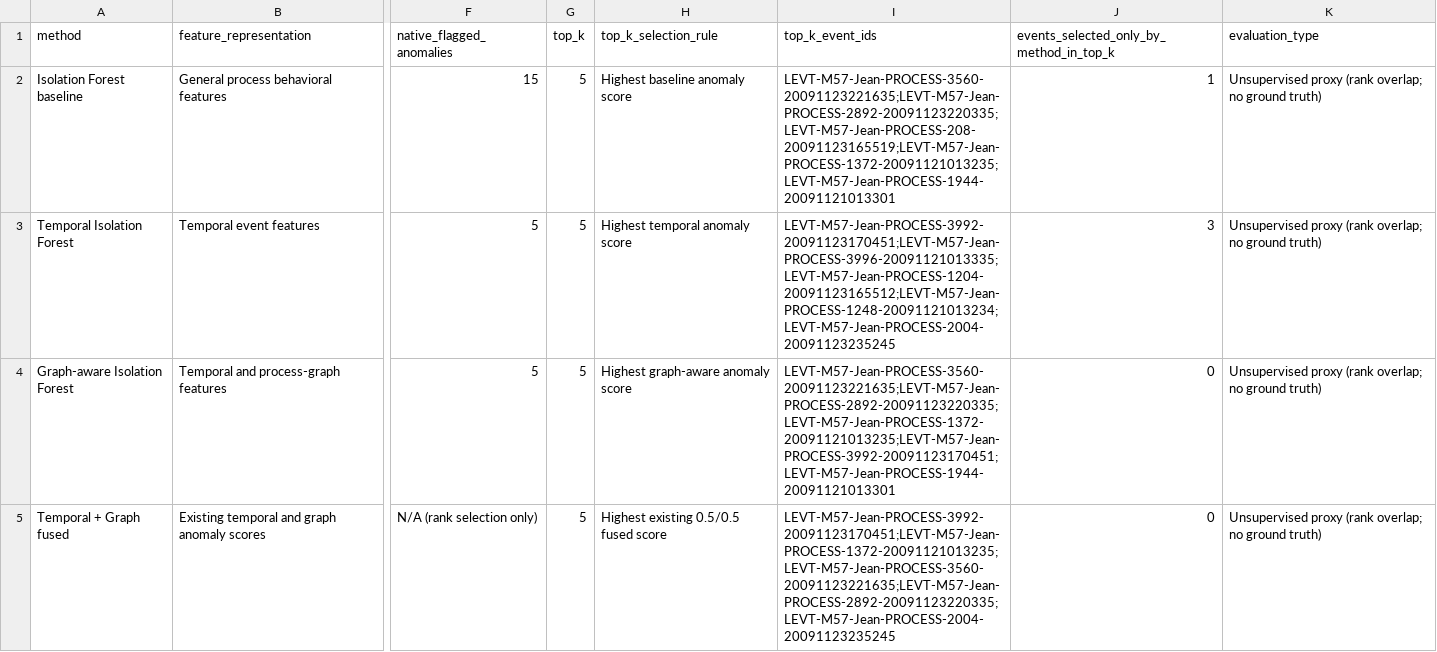
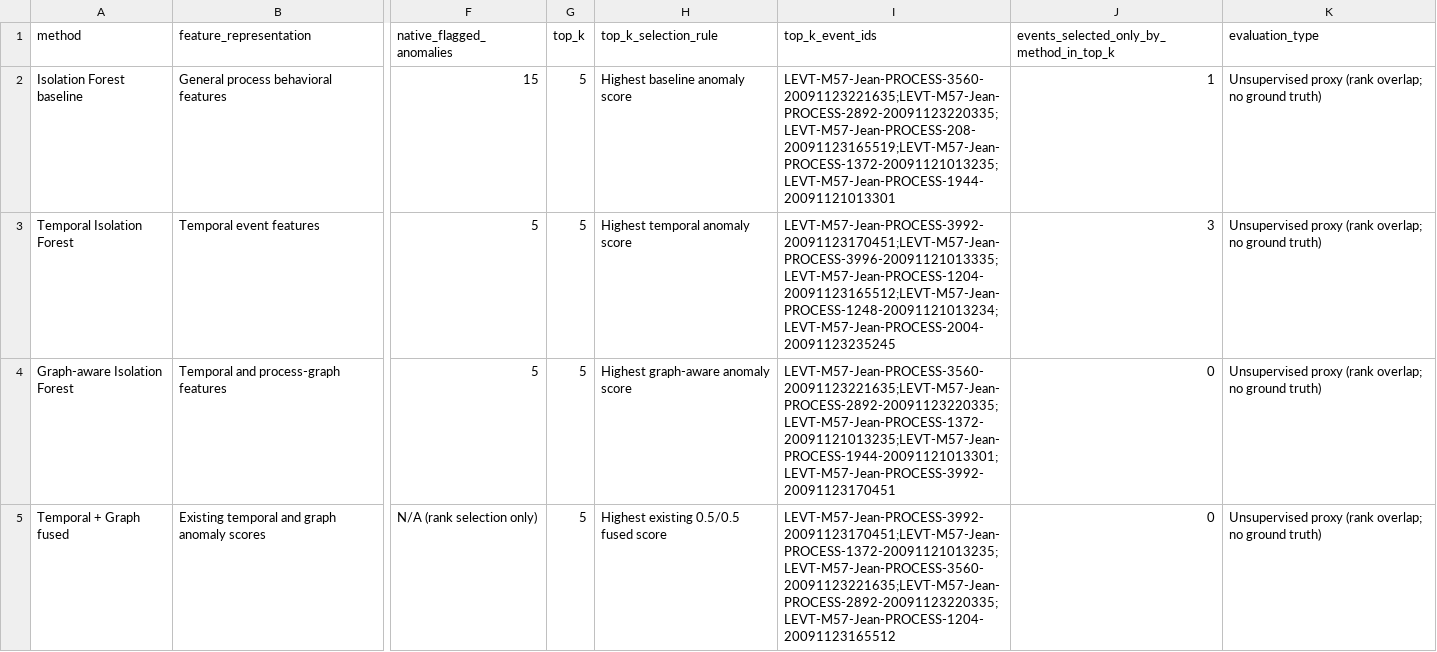
Before and after one commit to iamanshulhere/ForensiXplain-Project, a CSV file: results/M57-Jean/table7_baseline_comparison.csv, drawn as a sheet; only a part is shown, gaps mark what is left out; the diff names each change by its address in the sheet, - before the commit and + after, or states it on an @@ line.

```diff
--- a/results/M57-Jean/table7_baseline_comparison.csv
+++ b/results/M57-Jean/table7_baseline_comparison.csv
-I4 (top_k_event_ids): LEVT-M57-Jean-PROCESS-3560-20091123221635;LEVT-M57-Jean-PROCESS-2892-20091123220335;LEVT-M57-Jean-PROCESS-1372-20091121013235;LEVT-M57-Jean-PROCESS-3992-20091123170451;LEVT-M57-Jean-PROCESS-1944-20091121013301
+I4 (top_k_event_ids): LEVT-M57-Jean-PROCESS-3560-20091123221635;LEVT-M57-Jean-PROCESS-2892-20091123220335;LEVT-M57-Jean-PROCESS-1372-20091121013235;LEVT-M57-Jean-PROCESS-1944-20091121013301;LEVT-M57-Jean-PROCESS-3992-20091123170451
-I5 (top_k_event_ids): LEVT-M57-Jean-PROCESS-3992-20091123170451;LEVT-M57-Jean-PROCESS-1372-20091121013235;LEVT-M57-Jean-PROCESS-3560-20091123221635;LEVT-M57-Jean-PROCESS-2892-20091123220335;LEVT-M57-Jean-PROCESS-2004-20091123235245
+I5 (top_k_event_ids): LEVT-M57-Jean-PROCESS-3992-20091123170451;LEVT-M57-Jean-PROCESS-1372-20091121013235;LEVT-M57-Jean-PROCESS-3560-20091123221635;LEVT-M57-Jean-PROCESS-2892-20091123220335;LEVT-M57-Jean-PROCESS-1204-20091123165512
```
Also changed, not shown: data/features/M57-Jean/graph_features.csv, results/M57-Jean/graph_anomalies.csv, 14 other files.
